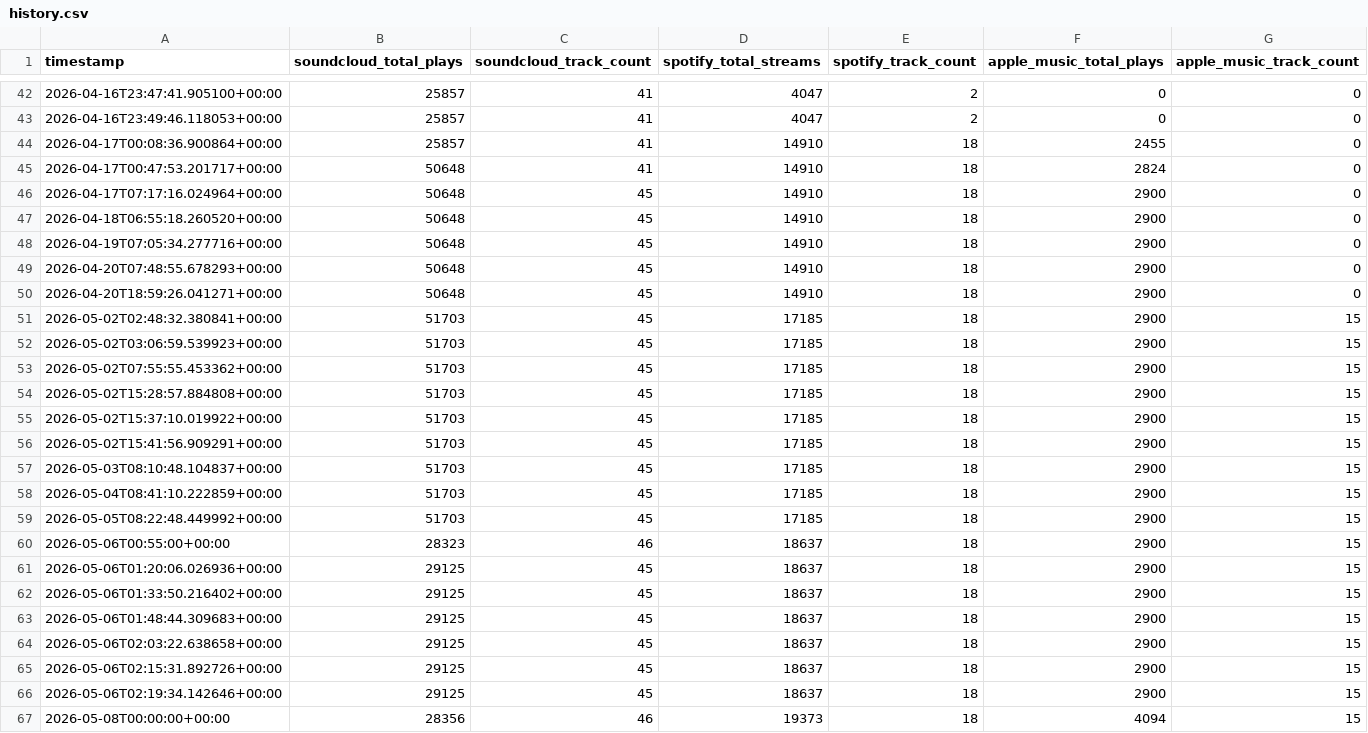
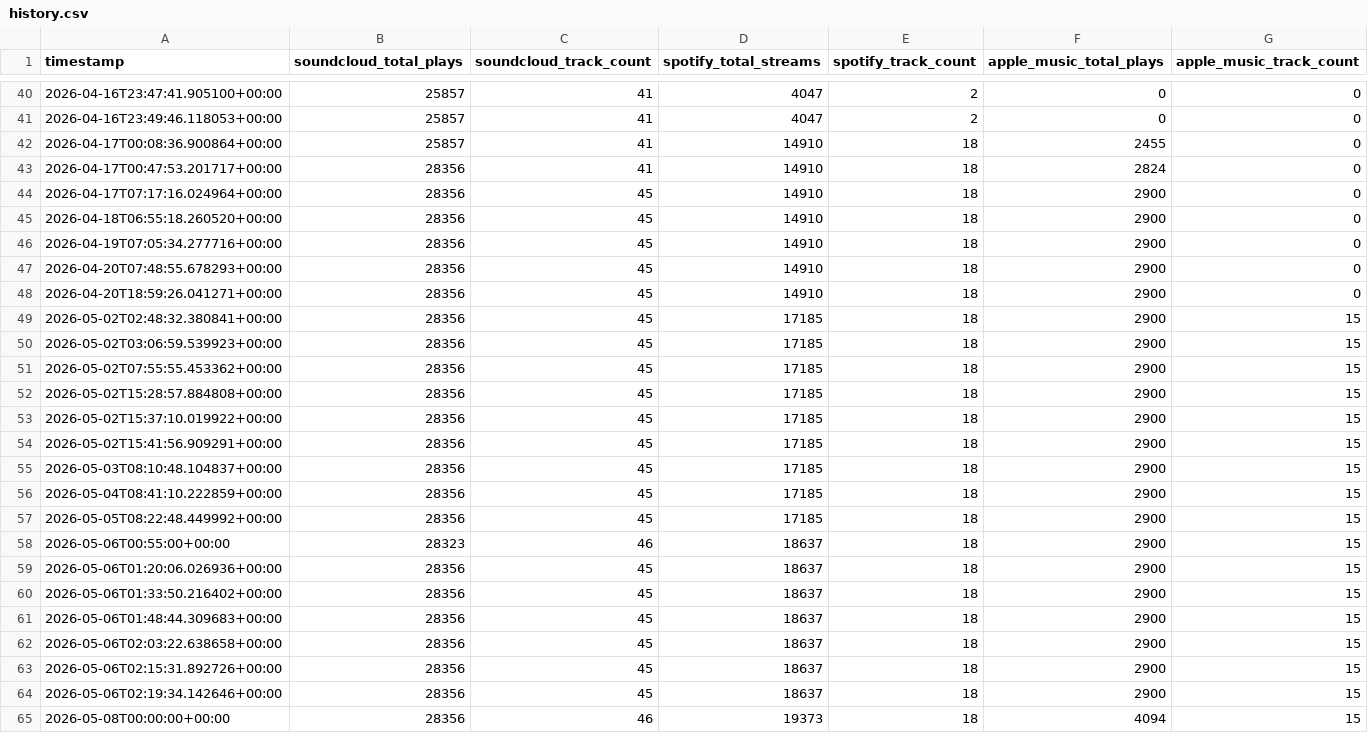
Before and after one commit to thepoolpat/poolpat-portfolio, a CSV file: data/history.csv, drawn as a sheet; only a part is shown, gaps mark what is left out; the diff covers the shown part only.

```diff
--- a/data/history.csv
+++ b/data/history.csv
@@ -44,24 +42,24 @@ timestamp,soundcloud_total_plays,soundcloud_track_count,spotify_total_streams,sp
 2026-04-17T00:08:36.900864+00:00,25857,41,14910,18,2455,0
-2026-04-17T00:47:53.201717+00:00,50648,41,14910,18,2824,0
-2026-04-17T07:17:16.024964+00:00,50648,45,14910,18,2900,0
-2026-04-18T06:55:18.260520+00:00,50648,45,14910,18,2900,0
-2026-04-19T07:05:34.277716+00:00,50648,45,14910,18,2900,0
-2026-04-20T07:48:55.678293+00:00,50648,45,14910,18,2900,0
-2026-04-20T18:59:26.041271+00:00,50648,45,14910,18,2900,0
-2026-05-02T02:48:32.380841+00:00,51703,45,17185,18,2900,15
-2026-05-02T03:06:59.539923+00:00,51703,45,17185,18,2900,15
-2026-05-02T07:55:55.453362+00:00,51703,45,17185,18,2900,15
-2026-05-02T15:28:57.884808+00:00,51703,45,17185,18,2900,15
-2026-05-02T15:37:10.019922+00:00,51703,45,17185,18,2900,15
-2026-05-02T15:41:56.909291+00:00,51703,45,17185,18,2900,15
-2026-05-03T08:10:48.104837+00:00,51703,45,17185,18,2900,15
-2026-05-04T08:41:10.222859+00:00,51703,45,17185,18,2900,15
-2026-05-05T08:22:48.449992+00:00,51703,45,17185,18,2900,15
+2026-04-17T00:47:53.201717+00:00,28356,41,14910,18,2824,0
+2026-04-17T07:17:16.024964+00:00,28356,45,14910,18,2900,0
+2026-04-18T06:55:18.260520+00:00,28356,45,14910,18,2900,0
+2026-04-19T07:05:34.277716+00:00,28356,45,14910,18,2900,0
+2026-04-20T07:48:55.678293+00:00,28356,45,14910,18,2900,0
+2026-04-20T18:59:26.041271+00:00,28356,45,14910,18,2900,0
+2026-05-02T02:48:32.380841+00:00,28356,45,17185,18,2900,15
+2026-05-02T03:06:59.539923+00:00,28356,45,17185,18,2900,15
+2026-05-02T07:55:55.453362+00:00,28356,45,17185,18,2900,15
+2026-05-02T15:28:57.884808+00:00,28356,45,17185,18,2900,15
+2026-05-02T15:37:10.019922+00:00,28356,45,17185,18,2900,15
+2026-05-02T15:41:56.909291+00:00,28356,45,17185,18,2900,15
+2026-05-03T08:10:48.104837+00:00,28356,45,17185,18,2900,15
+2026-05-04T08:41:10.222859+00:00,28356,45,17185,18,2900,15
+2026-05-05T08:22:48.449992+00:00,28356,45,17185,18,2900,15
 2026-05-06T00:55:00+00:00,28323,46,18637,18,2900,15
-2026-05-06T01:20:06.026936+00:00,29125,45,18637,18,2900,15
-2026-05-06T01:33:50.216402+00:00,29125,45,18637,18,2900,15
-2026-05-06T01:48:44.309683+00:00,29125,45,18637,18,2900,15
-2026-05-06T02:03:22.638658+00:00,29125,45,18637,18,2900,15
-2026-05-06T02:15:31.892726+00:00,29125,45,18637,18,2900,15
-2026-05-06T02:19:34.142646+00:00,29125,45,18637,18,2900,15
+2026-05-06T01:20:06.026936+00:00,28356,45,18637,18,2900,15
+2026-05-06T01:33:50.216402+00:00,28356,45,18637,18,2900,15
+2026-05-06T01:48:44.309683+00:00,28356,45,18637,18,2900,15
+2026-05-06T02:03:22.638658+00:00,28356,45,18637,18,2900,15
+2026-05-06T02:15:31.892726+00:00,28356,45,18637,18,2900,15
+2026-05-06T02:19:34.142646+00:00,28356,45,18637,18,2900,15
 2026-05-08T00:00:00+00:00,28356,46,19373,18,4094,15
```
Also changed, not shown: 2 removed rows and 4 edited cells elsewhere in this file, 2 other files.
